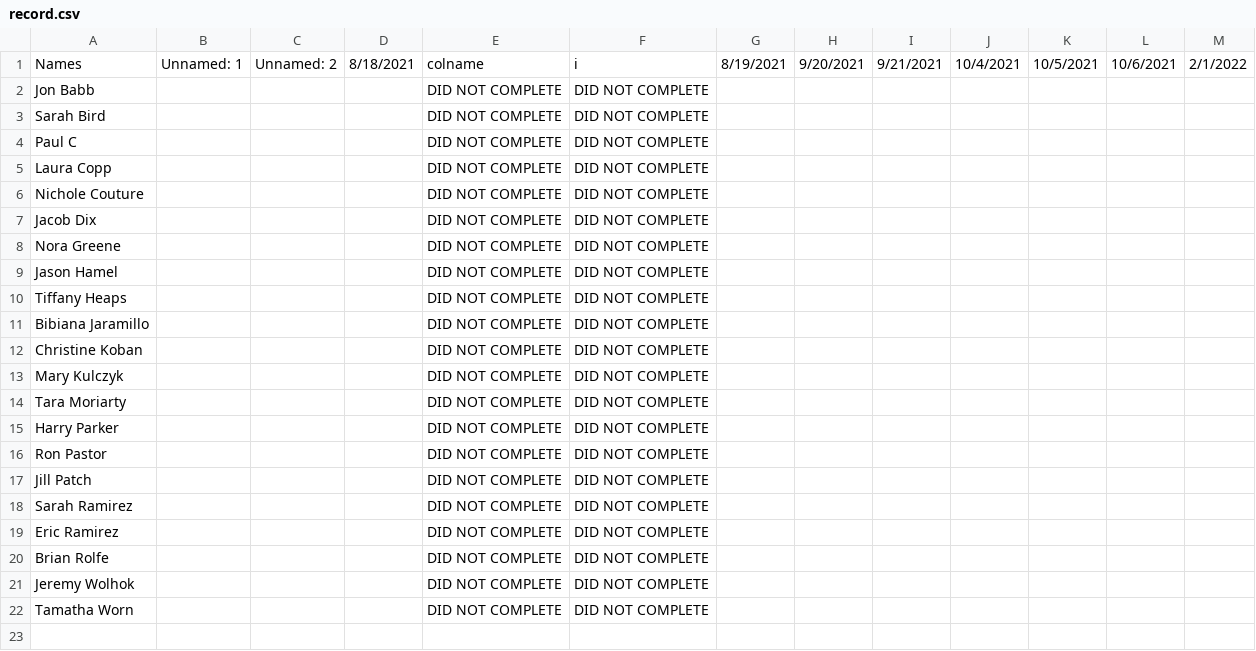
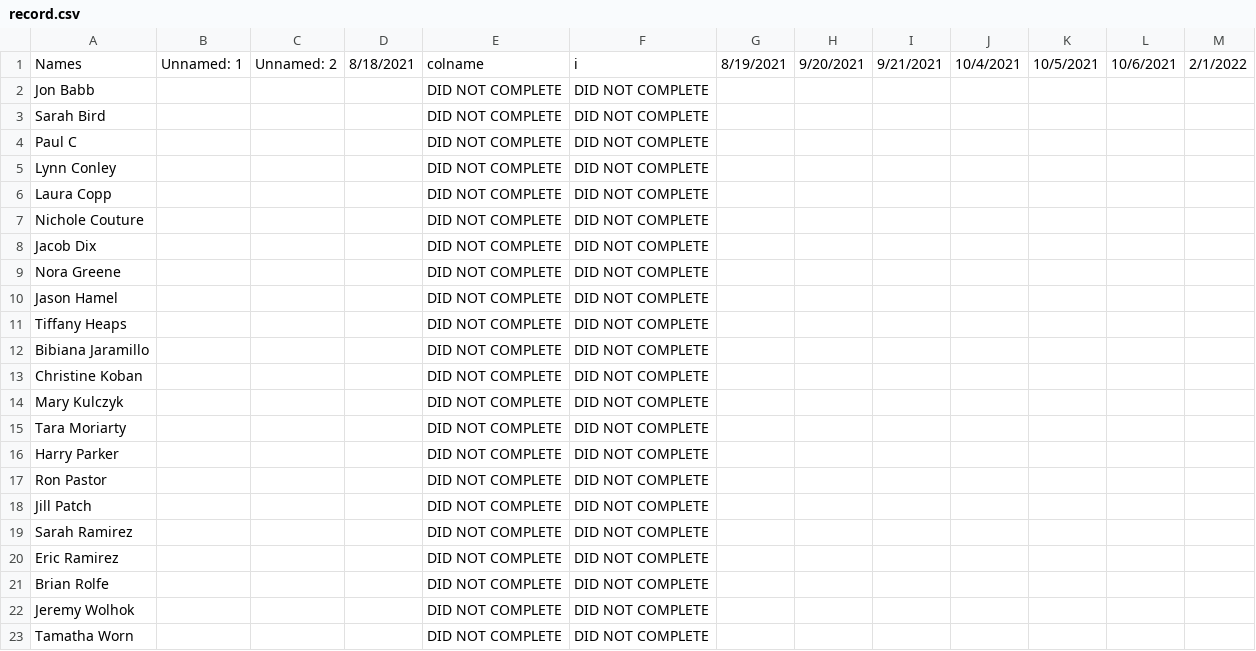
Before and after one commit to DJWickWack/CovidTrackantor, a CSV file: record.csv, drawn as a sheet; the diff names each change by its address in the sheet, - before the commit and + after, or states it on an @@ line.

```diff
--- a/record.csv
+++ b/record.csv
+row 5: Lynn Conley |  |  |  | DID NOT COMPLETE | DID NOT COMPLETE
```
Also changed, not shown: MasterList.csv.
